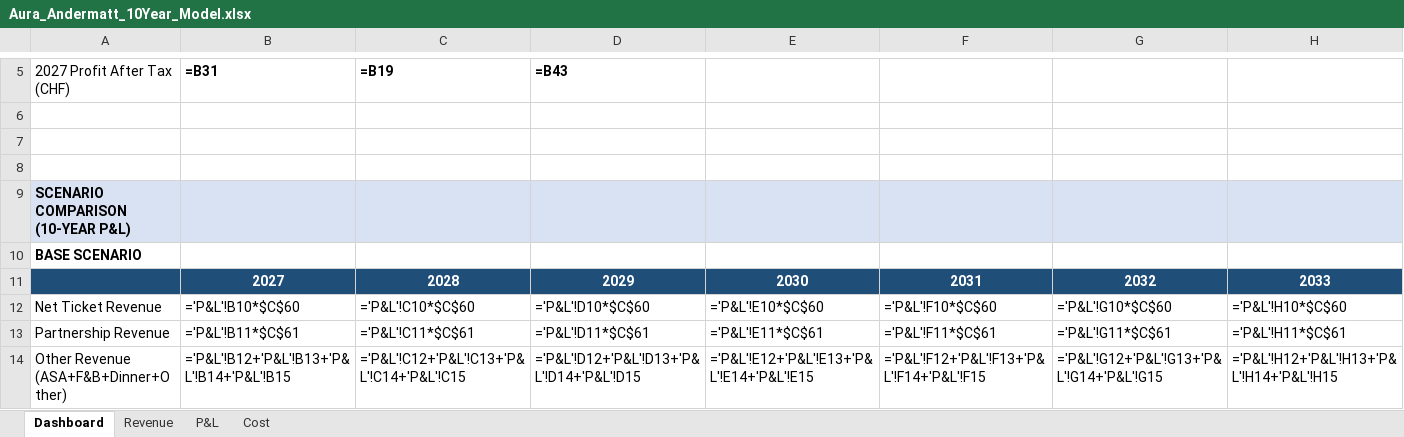
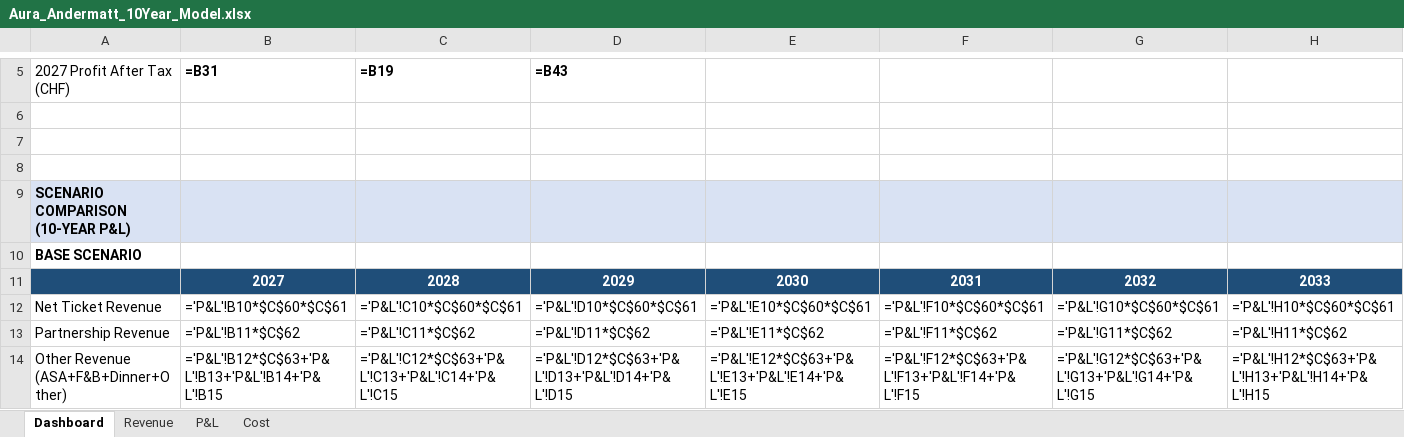
Before and after one commit to eitanoda01-art/andermatt-financial-model, an Excel workbook: Aura_Andermatt_10Year_Model.xlsx, sheet Dashboard, drawn as a sheet; only a part is shown, gaps mark what is left out; values as stored, in another font and other column widths than the file's, no borders; formulas without a stored value are shown as written; charts and pictures not drawn; the diff covers the shown part only; the diff names each change by its address in the sheet, - before the commit and + after, or states it on an @@ line.

```diff
--- a/Aura_Andermatt_10Year_Model.xlsx (sheet Dashboard)
+++ b/Aura_Andermatt_10Year_Model.xlsx (sheet Dashboard)
-B12: ='P&L'!B10*$C$60
+B12: ='P&L'!B10*$C$60*$C$61
-C12: ='P&L'!C10*$C$60
+C12: ='P&L'!C10*$C$60*$C$61
-D12: ='P&L'!D10*$C$60
+D12: ='P&L'!D10*$C$60*$C$61
-E12: ='P&L'!E10*$C$60
+E12: ='P&L'!E10*$C$60*$C$61
-F12: ='P&L'!F10*$C$60
+F12: ='P&L'!F10*$C$60*$C$61
-G12: ='P&L'!G10*$C$60
+G12: ='P&L'!G10*$C$60*$C$61
-H12: ='P&L'!H10*$C$60
+H12: ='P&L'!H10*$C$60*$C$61
-B13: ='P&L'!B11*$C$61
+B13: ='P&L'!B11*$C$62
-C13: ='P&L'!C11*$C$61
+C13: ='P&L'!C11*$C$62
-D13: ='P&L'!D11*$C$61
+D13: ='P&L'!D11*$C$62
-E13: ='P&L'!E11*$C$61
+E13: ='P&L'!E11*$C$62
-F13: ='P&L'!F11*$C$61
+F13: ='P&L'!F11*$C$62
-G13: ='P&L'!G11*$C$61
+G13: ='P&L'!G11*$C$62
-H13: ='P&L'!H11*$C$61
+H13: ='P&L'!H11*$C$62
-B14: ='P&L'!B12+'P&L'!B13+'P&L'!B14+'P&L'!B15
+B14: ='P&L'!B12*$C$63+'P&L'!B13+'P&L'!B14+'P&L'!B15
-C14: ='P&L'!C12+'P&L'!C13+'P&L'!C14+'P&L'!C15
+C14: ='P&L'!C12*$C$63+'P&L'!C13+'P&L'!C14+'P&L'!C15
-D14: ='P&L'!D12+'P&L'!D13+'P&L'!D14+'P&L'!D15
+D14: ='P&L'!D12*$C$63+'P&L'!D13+'P&L'!D14+'P&L'!D15
-E14: ='P&L'!E12+'P&L'!E13+'P&L'!E14+'P&L'!E15
+E14: ='P&L'!E12*$C$63+'P&L'!E13+'P&L'!E14+'P&L'!E15
-F14: ='P&L'!F12+'P&L'!F13+'P&L'!F14+'P&L'!F15
+F14: ='P&L'!F12*$C$63+'P&L'!F13+'P&L'!F14+'P&L'!F15
-G14: ='P&L'!G12+'P&L'!G13+'P&L'!G14+'P&L'!G15
+G14: ='P&L'!G12*$C$63+'P&L'!G13+'P&L'!G14+'P&L'!G15
-H14: ='P&L'!H12+'P&L'!H13+'P&L'!H14+'P&L'!H15
+H14: ='P&L'!H12*$C$63+'P&L'!H13+'P&L'!H14+'P&L'!H15
```
Also changed, not shown: 6 added rows, 4 removed rows, 138 edited cells and cell formats elsewhere in this sheet, 1 other file.
